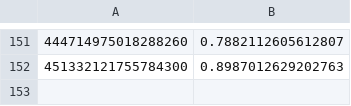
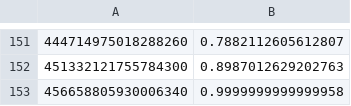
Before and after one commit to gortonm/PBH_extendedMF, a CSV file: v2/Extracted_files/2101.01370/2101.01370_Fig9_GC_Einasto.csv, drawn as a sheet; only a part is shown, gaps mark what is left out.

```diff
--- a/v2/Extracted_files/2101.01370/2101.01370_Fig9_GC_Einasto.csv
+++ b/v2/Extracted_files/2101.01370/2101.01370_Fig9_GC_Einasto.csv
@@ -152 +152,2 @@
 451332121755784300, 0.8987012629202763
+456658805930006340, 0.9999999999999958
```
Also changed, not shown: v2/Extracted_files/1807.03075/1807.03075_prop_B_bkg_upper.csv, v2/Extracted_files/1905.06066/1905.06066_Fig8_finite+wave.csv, 4 other files.
